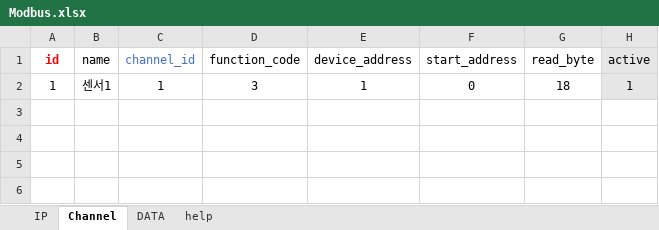
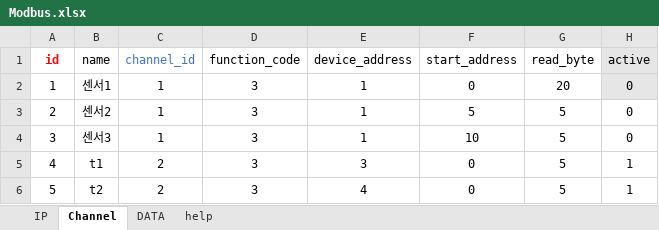
Before and after one commit to Dev-Guccin/bems_vue_back, an Excel workbook: uploads/Modbus.xlsx, sheet Channel, drawn as a sheet; values as stored, in another font and other column widths than the file's, no borders; the diff names each change by its address in the sheet, - before the commit and + after, or states it on an @@ line.

```diff
--- a/uploads/Modbus.xlsx (sheet Channel)
+++ b/uploads/Modbus.xlsx (sheet Channel)
-G2 (read_byte): 18
+G2 (read_byte): 20
-H2 (active): 1
+H2 (active): 0
+row 3: 2 | 센서2 | 1 | 3 | 1 | 5 | 5 | 0
+row 4: 3 | 센서3 | 1 | 3 | 1 | 10 | 5 | 0
+row 5: 4 | t1 | 2 | 3 | 3 | 0 | 5 | 1
+row 6: 5 | t2 | 2 | 3 | 4 | 0 | 5 | 1
```
Also changed, not shown: sheet DATA, sheet IP, formulas that keep their value, 1 other file.
